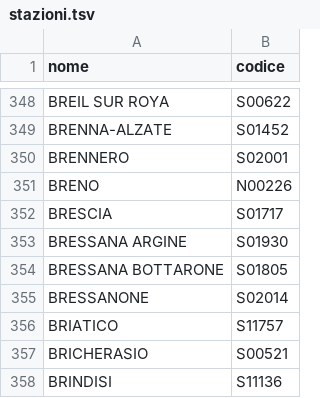
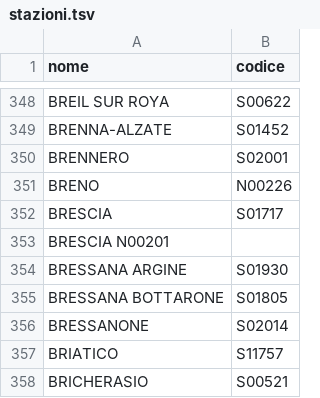
Before and after one commit to levnikmyskin/ritarditalia, a TSV file: stazioni.tsv, drawn as a sheet; only a part is shown, gaps mark what is left out; the shorter side is filled out with more unchanged rows.

```diff
--- a/stazioni.tsv
+++ b/stazioni.tsv
@@ -352,2 +352,3 @@ BRENO	N00226
 BRESCIA	S01717
+BRESCIA N00201
 BRESSANA ARGINE	S01930
```
Also changed, not shown: 20 other files.
